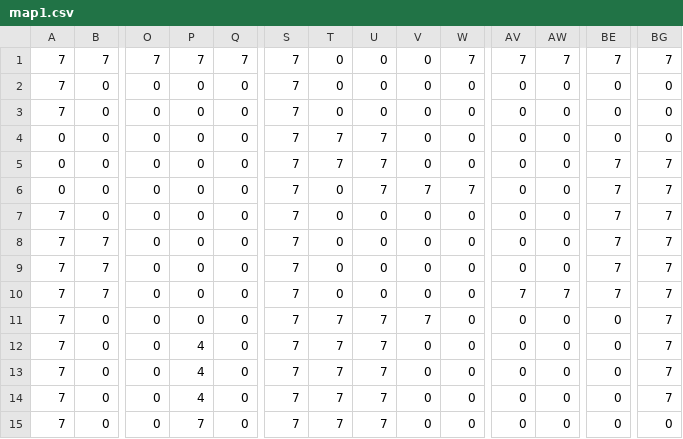
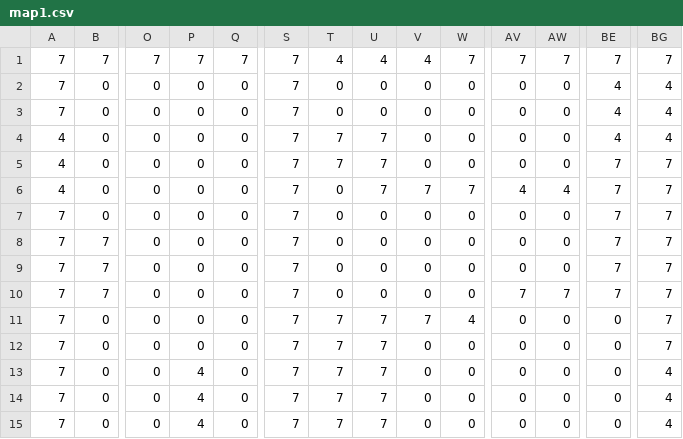
Before and after one commit to CaipirUltron/CaipiraGames, a CSV file: map1.csv, drawn as a sheet; only a part is shown, gaps mark what is left out; the diff names each change by its address in the sheet, - before the commit and + after, or states it on an @@ line.

```diff
--- a/map1.csv
+++ b/map1.csv
-T1: 0
+T1: 4
-U1: 0
+U1: 4
-V1: 0
+V1: 4
-BE2:BE4: 0
+BE2:BE4: 4
-BG2:BG4: 0
+BG2:BG4: 4
-A4:A6: 0
+A4:A6: 4
-AV6: 0
+AV6: 4
-AW6: 0
+AW6: 4
-W11: 0
+W11: 4
-P12: 4
+P12: 0
-BG13:BG14: 7
+BG13:BG14: 4
-P15: 7
+P15: 4
-BG15: 0
+BG15: 4
```
Also changed, not shown: 3 other files.
